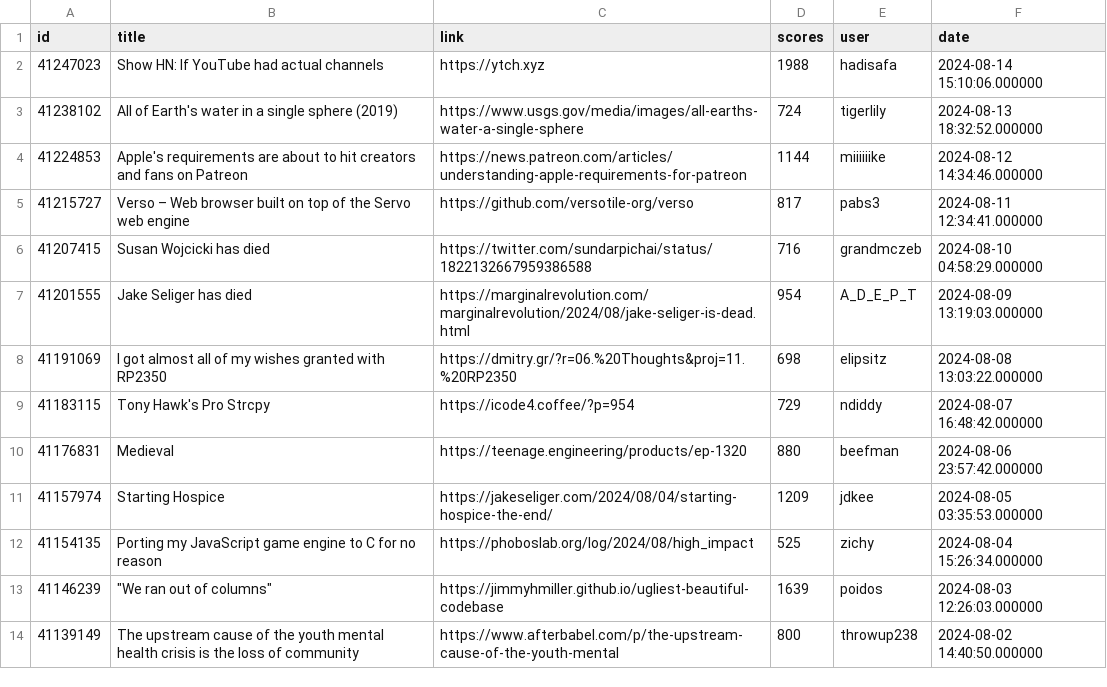
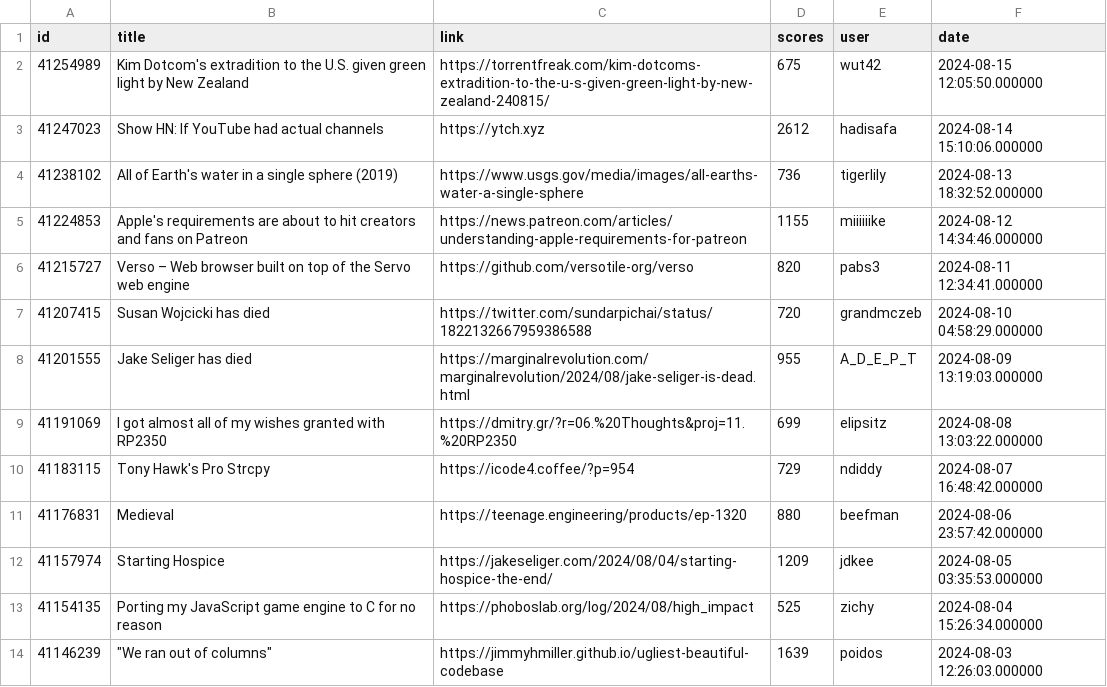
Before and after one commit to boda-sh/hacker-news-headlines, a CSV file: data/best.csv, drawn as a sheet; only a part is shown; the shorter side is filled out with more unchanged rows.

```diff
--- a/data/best.csv
+++ b/data/best.csv
@@ -1,9 +1,10 @@
 id,title,link,scores,user,date
-41247023,Show HN: If YouTube had actual channels,https://ytch.xyz,1988,hadisafa,2024-08-14 15:10:06.000000
-41238102,All of Earth's water in a single sphere (2019),https://www.usgs.gov/media/images/all-earths-water-a-single-sphere,724,tigerlily,2024-08-13 18:32:52.000000
-41224853,Apple's requirements are about to hit creators and fans on Patreon,https://news.patreon.com/articles/understanding-apple-requirements-for-patreon,1144,miiiiiike,2024-08-12 14:34:46.000000
-41215727,Verso – Web browser built on top of the Servo web engine,https://github.com/versotile-org/verso,817,pabs3,2024-08-11 12:34:41.000000
-41207415,Susan Wojcicki has died,https://twitter.com/sundarpichai/status/1822132667959386588,716,grandmczeb,2024-08-10 04:58:29.000000
-41201555,Jake Seliger has died,https://marginalrevolution.com/marginalrevolution/2024/08/jake-seliger-is-dead.html,954,A_D_E_P_T,2024-08-09 13:19:03.000000
-41191069,I got almost all of my wishes granted with RP2350,https://dmitry.gr/?r=06.%20Thoughts&proj=11.%20RP2350,698,elipsitz,2024-08-08 13:03:22.000000
+41254989,Kim Dotcom's extradition to the U.S. given green light by New Zealand,https://torrentfreak.com/kim-dotcoms-extradition-to-the-u-s-given-green-light-by-new-zealand-240815/,675,wut42,2024-08-15 12:05:50.000000
+41247023,Show HN: If YouTube had actual channels,https://ytch.xyz,2612,hadisafa,2024-08-14 15:10:06.000000
+41238102,All of Earth's water in a single sphere (2019),https://www.usgs.gov/media/images/all-earths-water-a-single-sphere,736,tigerlily,2024-08-13 18:32:52.000000
+41224853,Apple's requirements are about to hit creators and fans on Patreon,https://news.patreon.com/articles/understanding-apple-requirements-for-patreon,1155,miiiiiike,2024-08-12 14:34:46.000000
+41215727,Verso – Web browser built on top of the Servo web engine,https://github.com/versotile-org/verso,820,pabs3,2024-08-11 12:34:41.000000
+41207415,Susan Wojcicki has died,https://twitter.com/sundarpichai/status/1822132667959386588,720,grandmczeb,2024-08-10 04:58:29.000000
+41201555,Jake Seliger has died,https://marginalrevolution.com/marginalrevolution/2024/08/jake-seliger-is-dead.html,955,A_D_E_P_T,2024-08-09 13:19:03.000000
+41191069,I got almost all of my wishes granted with RP2350,https://dmitry.gr/?r=06.%20Thoughts&proj=11.%20RP2350,699,elipsitz,2024-08-08 13:03:22.000000
 41183115,Tony Hawk's Pro Strcpy,https://icode4.coffee/?p=954,729,ndiddy,2024-08-07 16:48:42.000000
```
Also changed, not shown: data/yt.csv, 4 other files.
